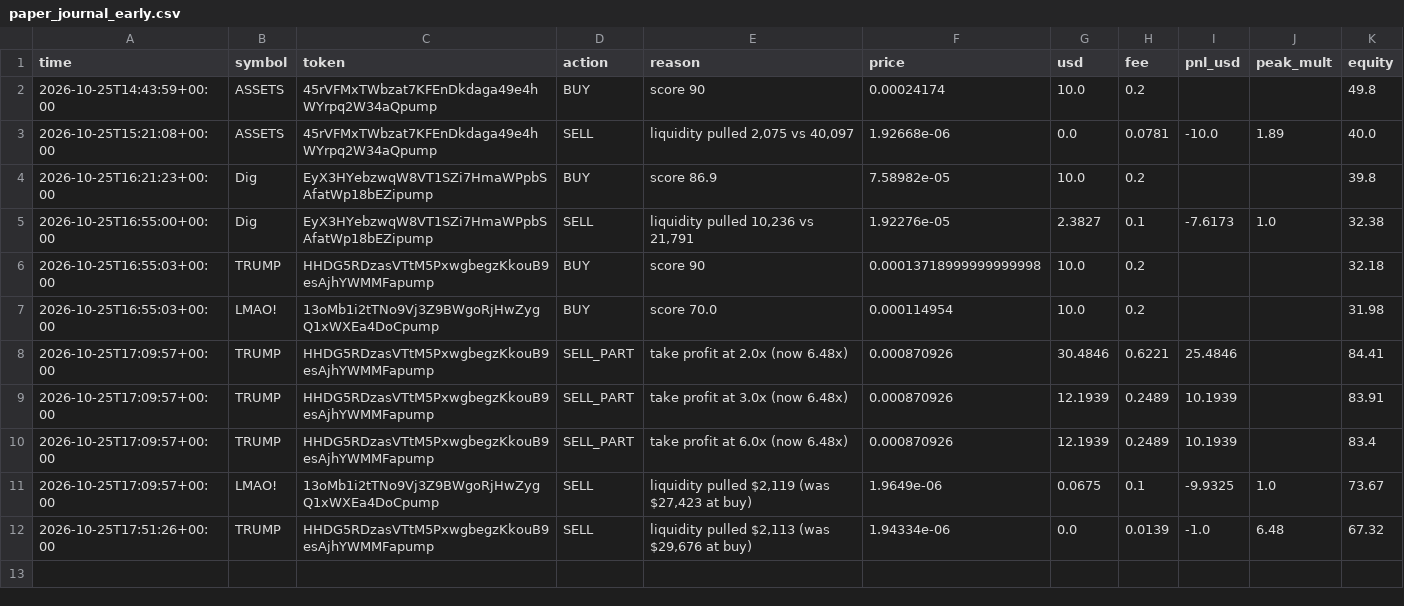
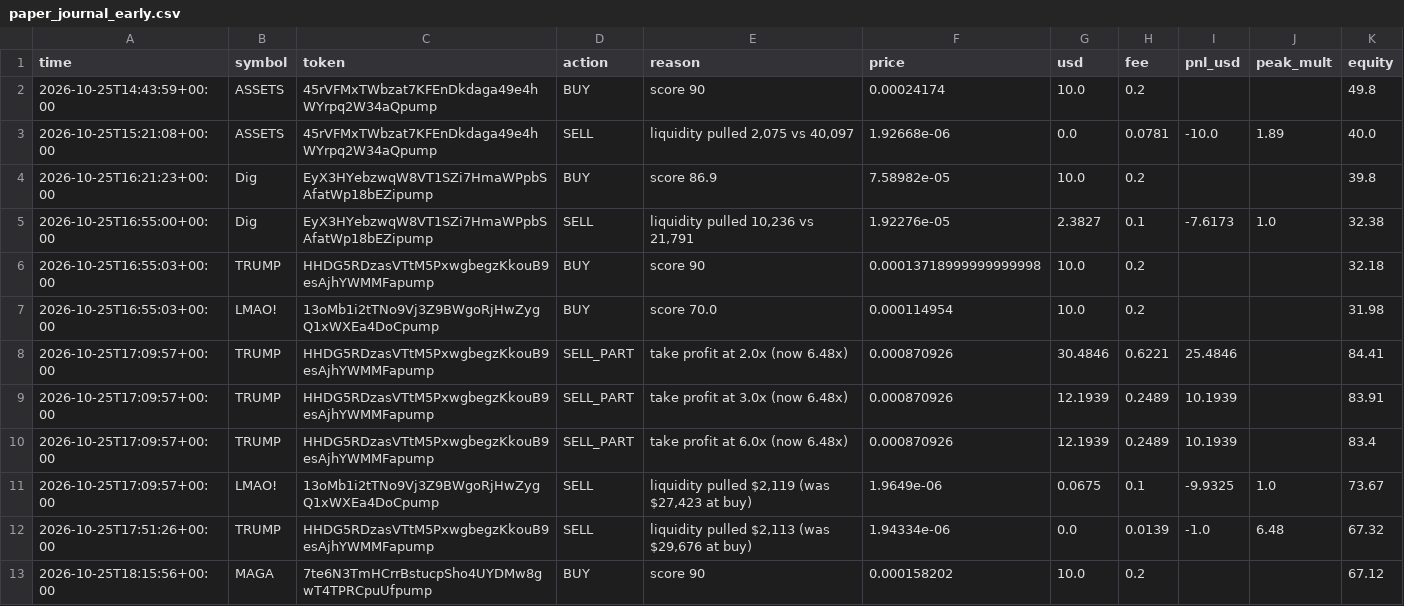
Before and after one commit to SuppleVise/memecoin-scanner, a CSV file: paper_journal_early.csv, drawn as a sheet.

```diff
--- a/paper_journal_early.csv
+++ b/paper_journal_early.csv
@@ -12 +12,2 @@ time,symbol,token,action,reason,price,usd,fee,pnl_usd,peak_mult,equity
 2026-10-25T17:51:26+00:00,TRUMP,HHDG5RDzasVTtM5PxwgbegzKkouB9esAjhYWMMFapump,SELL,"liquidity pulled $2,113 (was $29,676 at buy)",1.94334e-06,0.0,0.0139,-1.0,6.48,67.32
+2026-10-25T18:15:56+00:00,MAGA,7te6N3TmHCrrBstucpSho4UYDMw8gwT4TPRCpuUfpump,BUY,score 90,0.000158202,10.0,0.2,,,67.12
```
Also changed, not shown: paper_journal_moonshot.csv, signals_early.csv, 5 other files.
